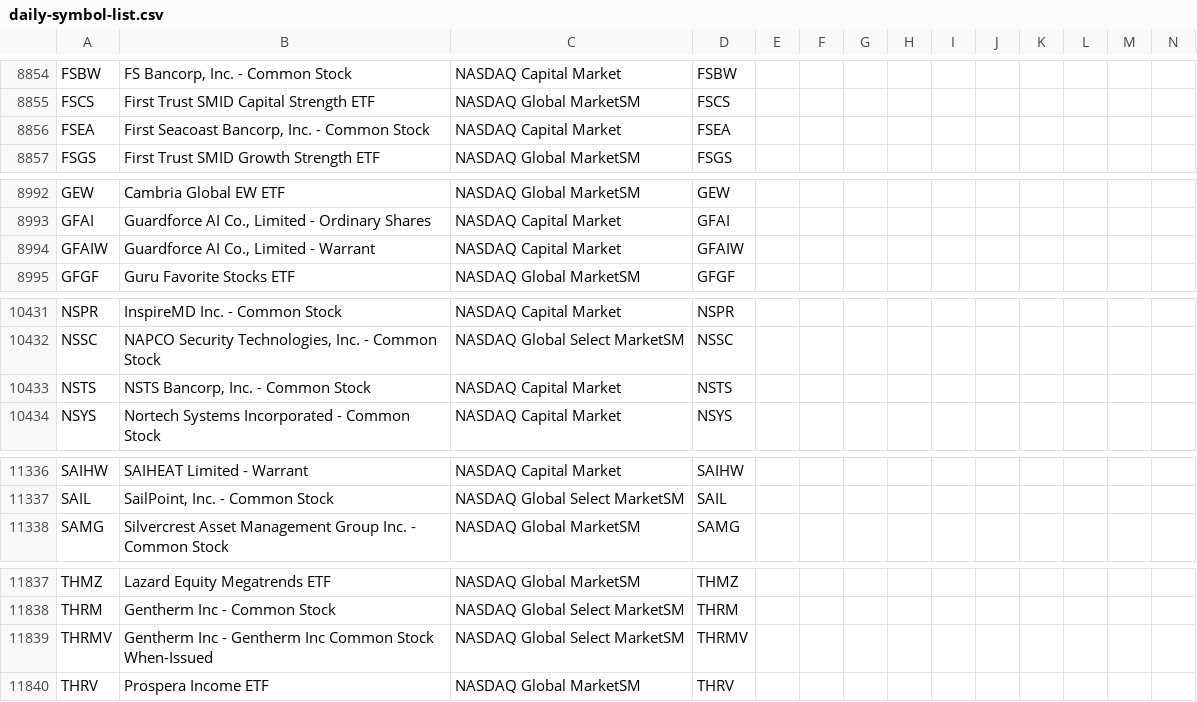
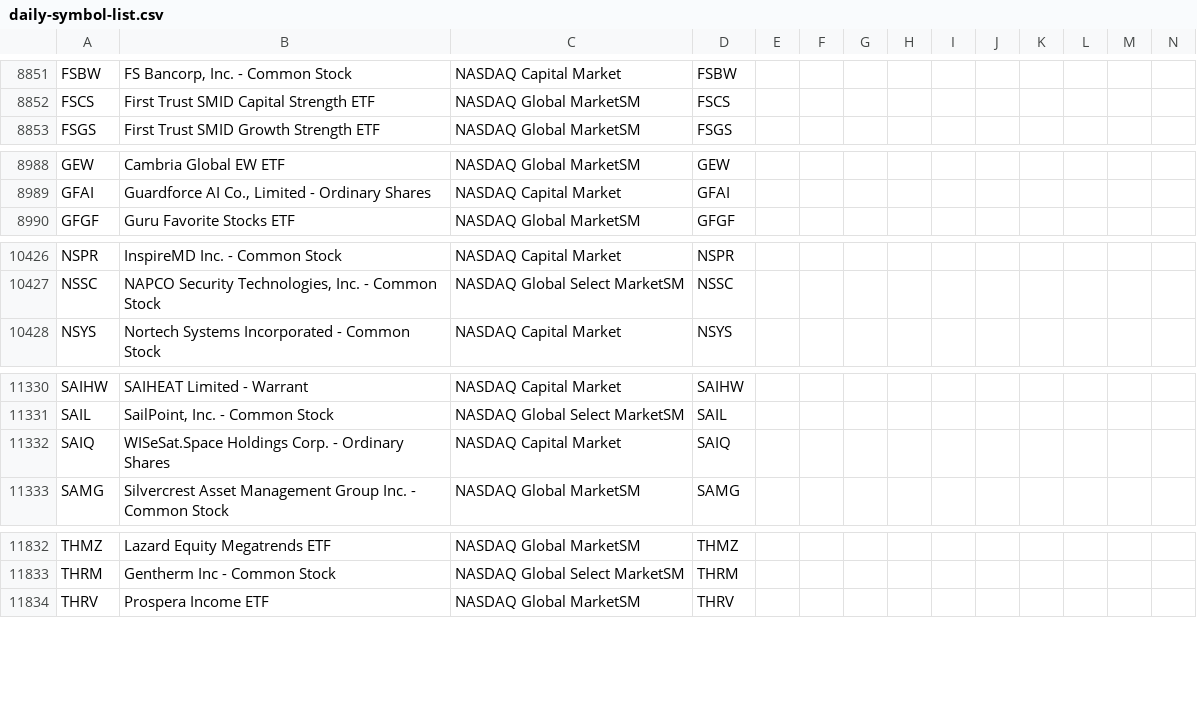
Before and after one commit to jonfriesen/symbol-list, a CSV file: web/static/data/daily-symbol-list.csv, drawn as a sheet; only a part is shown, gaps mark what is left out; removed rows and columns are numbered as before the commit, all else as after; rows hold the shown columns only; the diff covers the shown part only; the diff names each change by its address in the sheet, - before the commit and + after, or states it on an @@ line.

```diff
--- a/web/static/data/daily-symbol-list.csv
+++ b/web/static/data/daily-symbol-list.csv
-row 8856: FSEA | First Seacoast Bancorp, Inc. - Common Stock | NASDAQ Capital Market | FSEA
-row 8994: GFAIW | Guardforce AI Co., Limited - Warrant | NASDAQ Capital Market | GFAIW
-row 10433: NSTS | NSTS Bancorp, Inc. - Common Stock | NASDAQ Capital Market | NSTS
+row 11332: SAIQ | WISeSat.Space Holdings Corp. - Ordinary Shares | NASDAQ Capital Market | SAIQ
-row 11839: THRMV | Gentherm Inc - Gentherm Inc Common Stock When-Issued | NASDAQ Global Select MarketSM | THRMV
```
Also changed, not shown: 5 added rows, 8 removed rows and 11 edited cells elsewhere in this file, 4 other files.
